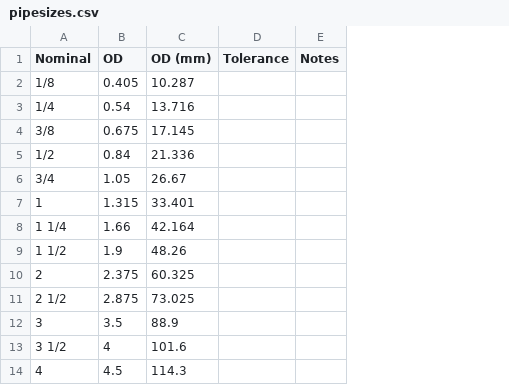
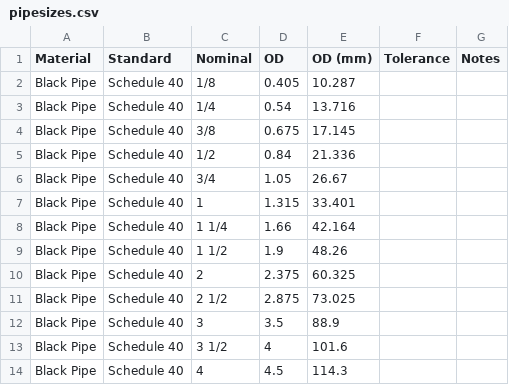
Before and after one commit to agocs/pipesizes, a CSV file: pipesizes.csv, drawn as a sheet; only a part is shown; the diff names each change by its address in the sheet, - before the commit and + after, or states it on an @@ line.

```diff
--- a/pipesizes.csv
+++ b/pipesizes.csv
+column A (Material), rows 2-14: all Black Pipe
+column B (Standard), rows 2-14: all Schedule 40
```
Also changed, not shown: 6 other files.
